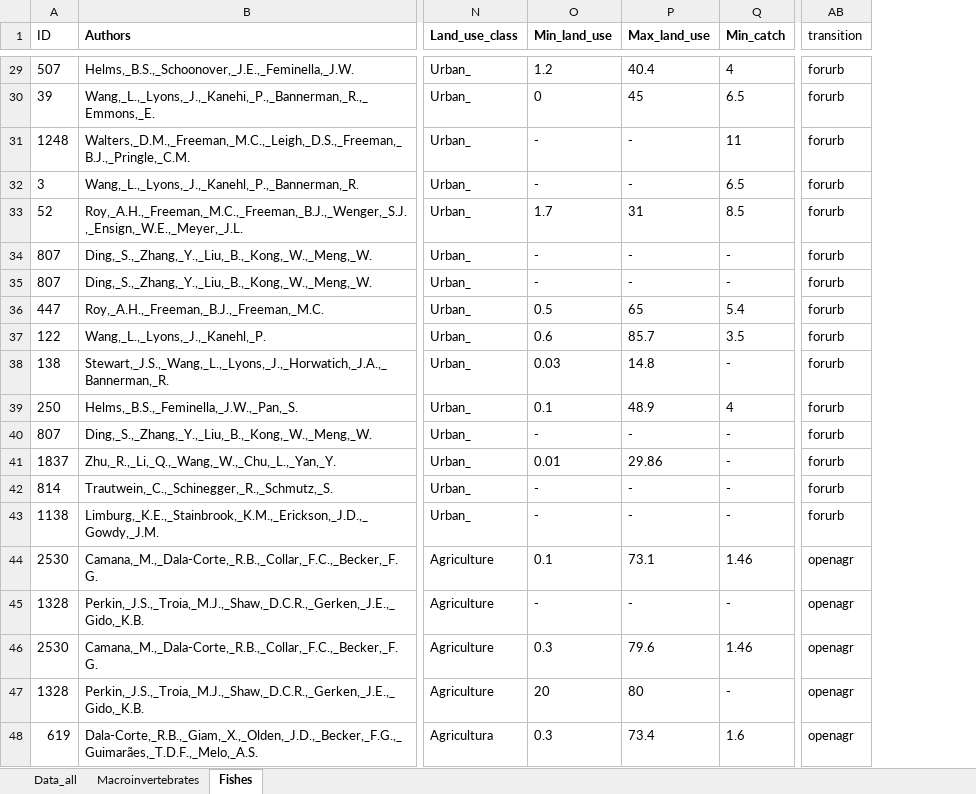
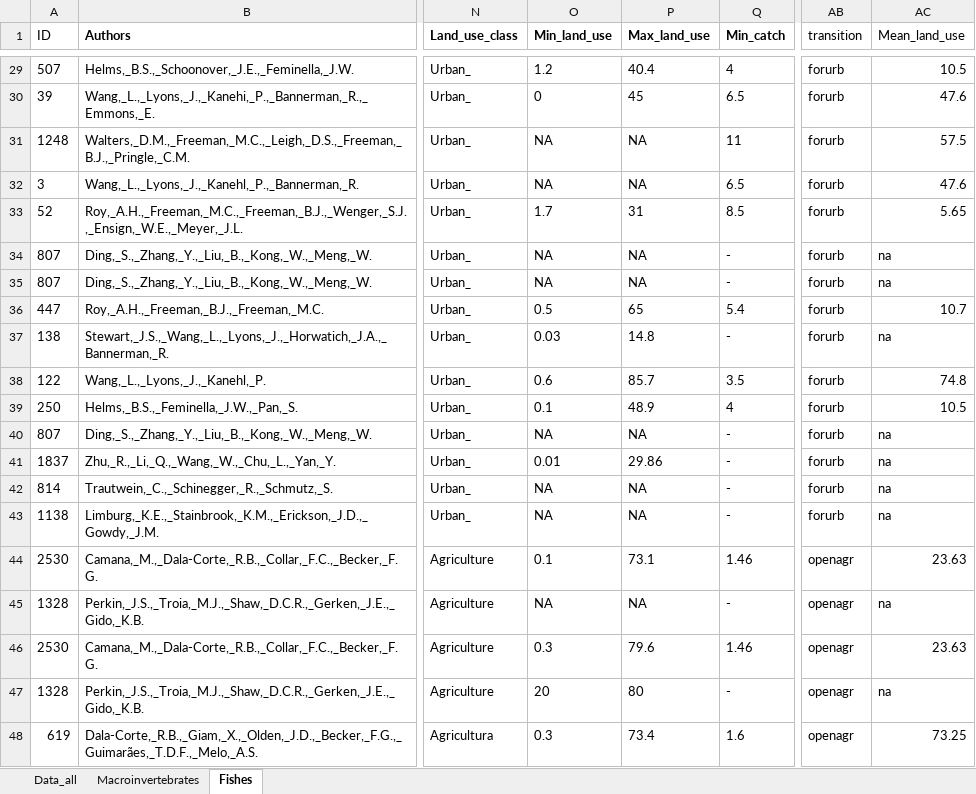
Before and after one commit to MCamana/Land_use_metaanalysis, an Excel workbook: data/raw/Data_all.xlsx, sheet Fishes, drawn as a sheet; only a part is shown, gaps mark what is left out; values as stored, in another font and other column widths than the file's, no borders; the diff covers the shown part only; the diff names each change by its address in the sheet, - before the commit and + after, or states it on an @@ line.

```diff
--- a/data/raw/Data_all.xlsx (sheet Fishes)
+++ b/data/raw/Data_all.xlsx (sheet Fishes)
+column AC (Mean_land_use), rows 29-36: 10.5 | 47.6 | 57.5 | 47.6 | 5.65 | na | na | 10.7; rows 38-48: 74.8 | 10.5 | na | na | na | na | 23.63 | na | 23.63 | na | 73.25
-O31:O32 (Min_land_use): -
+O31:O32 (Min_land_use): NA
-P31:P32 (Max_land_use): -
+P31:P32 (Max_land_use): NA
-O34:O35 (Min_land_use): -
+O34:O35 (Min_land_use): NA
-P34:P35 (Max_land_use): -
+P34:P35 (Max_land_use): NA
@@ row 38 moved to row 37: 138 @@
-O40 (Min_land_use): -
+O40 (Min_land_use): NA
-P40 (Max_land_use): -
+P40 (Max_land_use): NA
-O42:O43 (Min_land_use): -
+O42:O43 (Min_land_use): NA
-P42:P43 (Max_land_use): -
+P42:P43 (Max_land_use): NA
-O45 (Min_land_use): -
+O45 (Min_land_use): NA
-P45 (Max_land_use): -
+P45 (Max_land_use): NA
```
Also changed, not shown: 1 added row, 1 removed row, 2 moved rows and 24 edited cells elsewhere in this sheet, sheet Macroinvertebrates, sheet Data_all.
